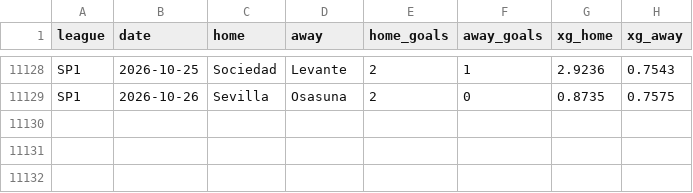
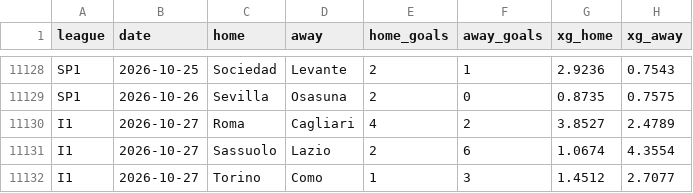
Before and after one commit to samuelramram/Predicciones, a CSV file: data/europa/xg.csv, drawn as a sheet; only a part is shown, gaps mark what is left out.

```diff
--- a/data/europa/xg.csv
+++ b/data/europa/xg.csv
@@ -11129 +11129,4 @@ SP1,2026-10-25,Sociedad,Levante,2,1,2.9236,0.7543
 SP1,2026-10-26,Sevilla,Osasuna,2,0,0.8735,0.7575
+I1,2026-10-27,Roma,Cagliari,4,2,3.8527,2.4789
+I1,2026-10-27,Sassuolo,Lazio,2,6,1.0674,4.3554
+I1,2026-10-27,Torino,Como,1,3,1.4512,2.7077
```
Also changed, not shown: data/ligamx/historical_odds.csv, 1 other file.
